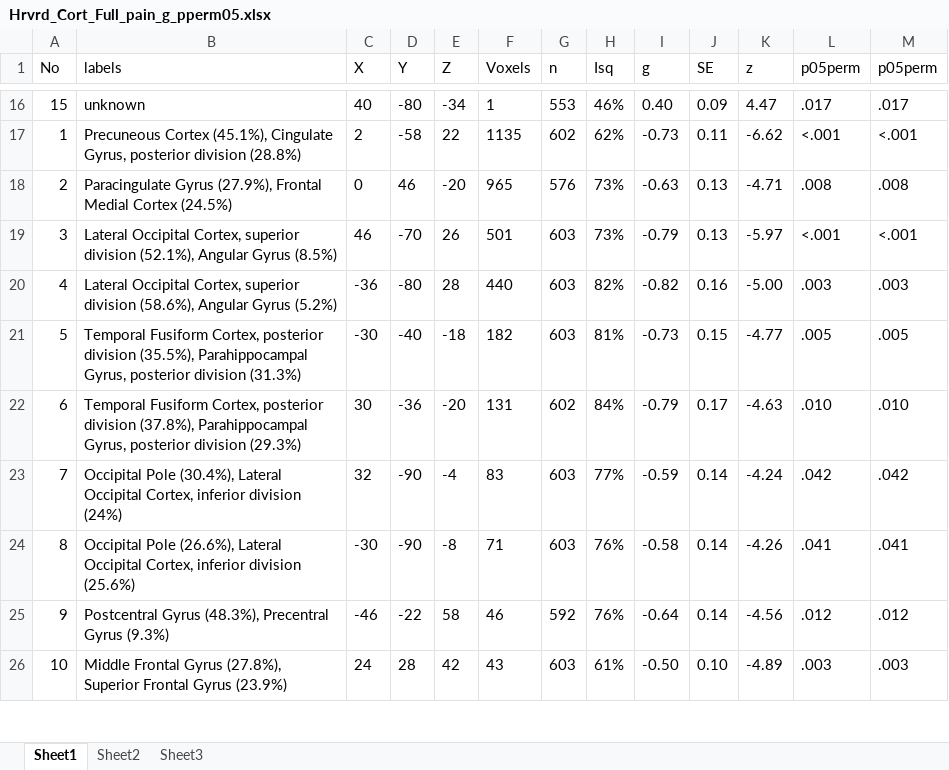
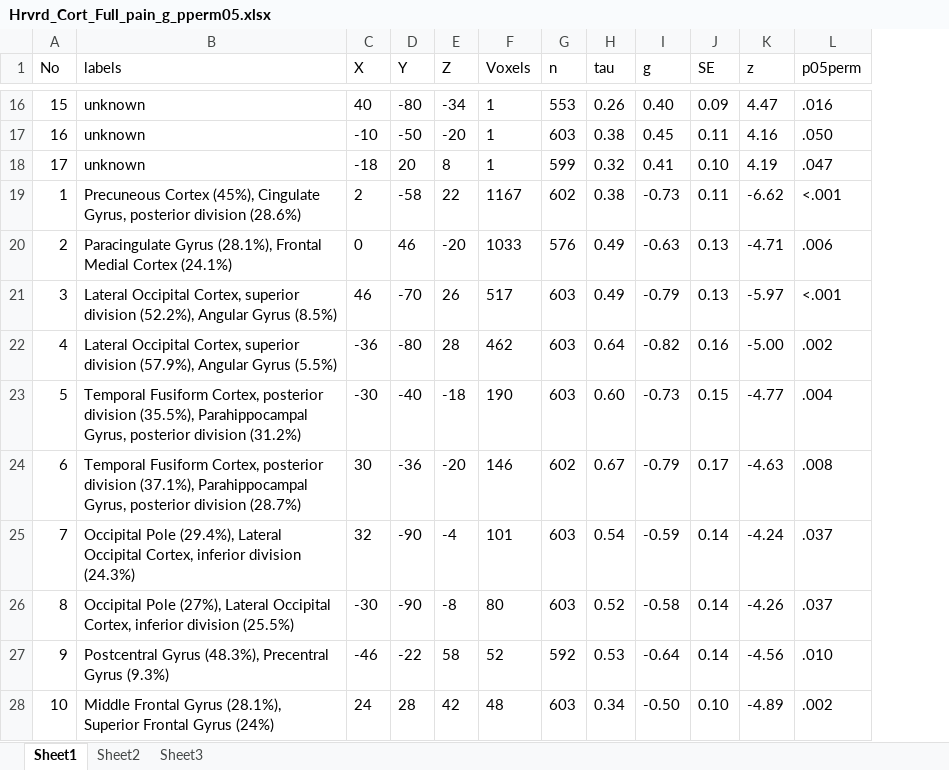
Before and after one commit to mzunhammer/PlaceboImagingMetaAnalysis, an Excel workbook: F_Meta_Analysis_WholeBrain/figure_results/Hrvrd_Cort_Full_pain_g_pperm05.xlsx, sheet Sheet1, drawn as a sheet; only a part is shown, gaps mark what is left out; values as stored, in another font and other column widths than the file's, no borders; removed rows and columns are numbered as before the commit, all else as after; the diff covers the shown part only; the diff names each change by its address in the sheet, - before the commit and + after, or states it on an @@ line.

```diff
--- a/F_Meta_Analysis_WholeBrain/figure_results/Hrvrd_Cort_Full_pain_g_pperm05.xlsx (sheet Sheet1)
+++ b/F_Meta_Analysis_WholeBrain/figure_results/Hrvrd_Cort_Full_pain_g_pperm05.xlsx (sheet Sheet1)
-column H (Isq), rows 16-26: 46% | 62% | 73% | 73% | 82% | 81% | 84% | 77% | 76% | 76% | 61%
+column H (tau), row 16: 0.26; rows 19-28: 0.38 | 0.49 | 0.49 | 0.64 | 0.60 | 0.67 | 0.54 | 0.52 | 0.53 | 0.34
-column M (p05perm), rows 16-26: .017 | <.001 | .008 | <.001 | .003 | .005 | .010 | .042 | .041 | .012 | .003
@@ column A (No) renumbered between rows 12 and 31 @@
-L16 (p05perm): .017
+L16 (p05perm): .016
+row 17: 16 | unknown | -10 | -50 | -20 | 1 | 603 | 0.38 | 0.45 | 0.11 | 4.16 | .050
+row 18: 17 | unknown | -18 | 20 | 8 | 1 | 599 | 0.32 | 0.41 | 0.10 | 4.19 | .047
-B19 (labels): Precuneous Cortex (45.1%), Cingulate Gyrus, posterior division (28.8%)
+B19 (labels): Precuneous Cortex (45%), Cingulate Gyrus, posterior division (28.6%)
-F19 (Voxels): 1135
+F19 (Voxels): 1167
-B20 (labels): Paracingulate Gyrus (27.9%), Frontal Medial Cortex (24.5%)
+B20 (labels): Paracingulate Gyrus (28.1%), Frontal Medial Cortex (24.1%)
-F20 (Voxels): 965
+F20 (Voxels): 1033
-L20 (p05perm): .008
+L20 (p05perm): .006
-B21 (labels): …superior division (52.1%), Angular Gyrus…
+B21 (labels): …superior division (52.2%), Angular Gyrus…
-F21 (Voxels): 501
+F21 (Voxels): 517
-B22 (labels): …superior division (58.6%), Angular Gyrus (5.2%)
+B22 (labels): …superior division (57.9%), Angular Gyrus (5.5%)
-F22 (Voxels): 440
+F22 (Voxels): 462
-L22 (p05perm): .003
+L22 (p05perm): .002
-B23 (labels): …posterior division (31.3%)
+B23 (labels): …posterior division (31.2%)
-F23 (Voxels): 182
+F23 (Voxels): 190
-L23 (p05perm): .005
+L23 (p05perm): .004
-B24 (labels): …posterior division (37.8%), Parahippocampal Gyrus, posterior division (29.3%)
+B24 (labels): …posterior division (37.1%), Parahippocampal Gyrus, posterior division (28.7%)
-F24 (Voxels): 131
+F24 (Voxels): 146
-L24 (p05perm): .010
+L24 (p05perm): .008
-B25 (labels): Occipital Pole (30.4%), Lateral Occipital Cortex, inferior division (24%)
+B25 (labels): Occipital Pole (29.4%), Lateral Occipital Cortex, inferior division (24.3%)
-F25 (Voxels): 83
+F25 (Voxels): 101
-L25 (p05perm): .042
+L25 (p05perm): .037
-B26 (labels): Occipital Pole (26.6%), Lateral Occipital Cortex, inferior division (25.6%)
+B26 (labels): Occipital Pole (27%), Lateral Occipital Cortex, inferior division (25.5%)
-F26 (Voxels): 71
+F26 (Voxels): 80
-L26 (p05perm): .041
+L26 (p05perm): .037
-F27 (Voxels): 46
+F27 (Voxels): 52
-L27 (p05perm): .012
+L27 (p05perm): .010
-B28 (labels): …Frontal Gyrus (27.8%), Superior Frontal Gyrus (23.9%)
+B28 (labels): …Frontal Gyrus (28.1%), Superior Frontal Gyrus (24%)
-F28 (Voxels): 43
+F28 (Voxels): 48
-L28 (p05perm): .003
+L28 (p05perm): .002
```
Also changed, not shown: 5 added rows, 5 removed rows and 29 edited cells elsewhere in this sheet, F_Meta_Analysis_WholeBrain/figure_results/Hrvrd_Cort_Conservative_pla_rrating_pperm05.xlsx, F_Meta_Analysis_WholeBrain/figure_results/Hrvrd_Cort_Full_pla_g_pperm05.xlsx, 33 other files.
